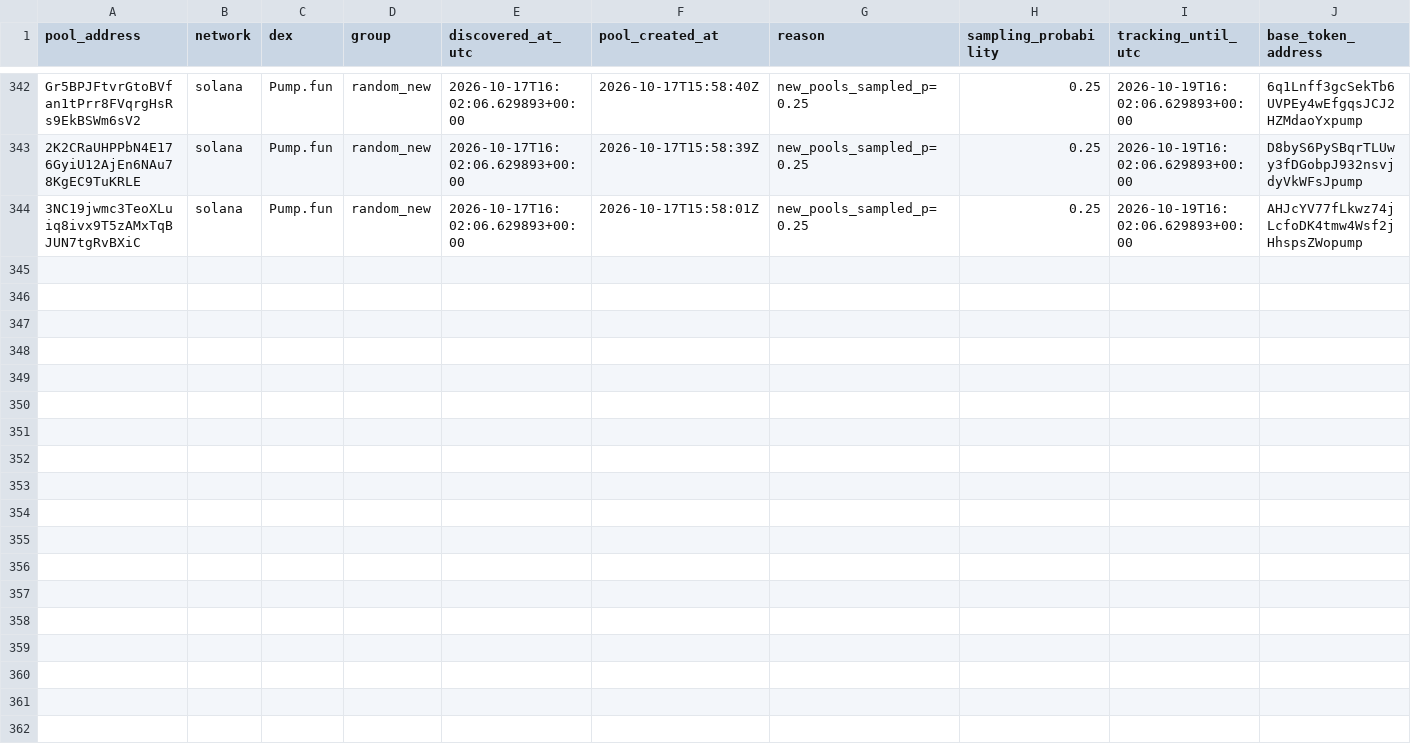
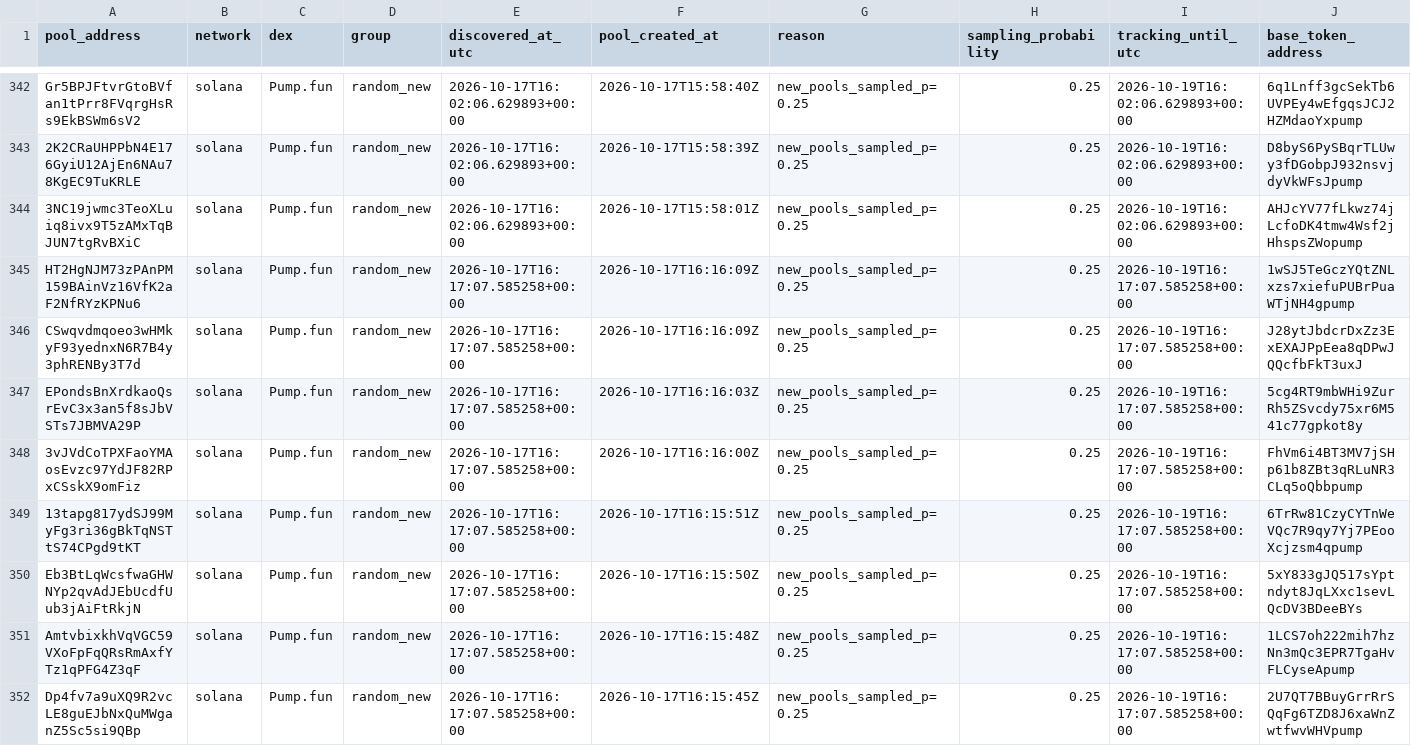
Before and after one commit to TheoooBa/Solana-Memecoin-Analysis, a CSV file: raw/pool_registry/2026-10-17.csv, drawn as a sheet; only a part is shown, gaps mark what is left out; rows hold the shown columns only; the diff names each change by its address in the sheet, - before the commit and + after, or states it on an @@ line.

```diff
--- a/raw/pool_registry/2026-10-17.csv
+++ b/raw/pool_registry/2026-10-17.csv
+row 345: HT2HgNJM73zPAnPM159BAinVz16VfK2aF2NfRYzKPNu6 | solana | Pump.fun | random_new | 2026-10-17T16:17:07.585258+00:00 | 2026-10-17T16:16:09Z | new_pools_sampled_p=0.25 | 0.25 | 2026-10-19T16:17:07.585258+00:00 | 1wSJ5TeGczYQtZNLxzs7xiefuPUBrPuaWTjNH4gpump
+row 346: CSwqvdmqoeo3wHMkyF93yednxN6R7B4y3phRENBy3T7d | solana | Pump.fun | random_new | 2026-10-17T16:17:07.585258+00:00 | 2026-10-17T16:16:09Z | new_pools_sampled_p=0.25 | 0.25 | 2026-10-19T16:17:07.585258+00:00 | J28ytJbdcrDxZz3ExEXAJPpEea8qDPwJQQcfbFkT3uxJ
+row 347: EPondsBnXrdkaoQsrEvC3x3an5f8sJbVSTs7JBMVA29P | solana | Pump.fun | random_new | 2026-10-17T16:17:07.585258+00:00 | 2026-10-17T16:16:03Z | new_pools_sampled_p=0.25 | 0.25 | 2026-10-19T16:17:07.585258+00:00 | 5cg4RT9mbWHi9ZurRh5ZSvcdy75xr6M541c77gpkot8y
+row 348: 3vJVdCoTPXFaoYMAosEvzc97YdJF82RPxCSskX9omFiz | solana | Pump.fun | random_new | 2026-10-17T16:17:07.585258+00:00 | 2026-10-17T16:16:00Z | new_pools_sampled_p=0.25 | 0.25 | 2026-10-19T16:17:07.585258+00:00 | FhVm6i4BT3MV7jSHp61b8ZBt3qRLuNR3CLq5oQbbpump
+row 349: 13tapg817ydSJ99MyFg3ri36gBkTqNSTtS74CPgd9tKT | solana | Pump.fun | random_new | 2026-10-17T16:17:07.585258+00:00 | 2026-10-17T16:15:51Z | new_pools_sampled_p=0.25 | 0.25 | 2026-10-19T16:17:07.585258+00:00 | 6TrRw81CzyCYTnWeVQc7R9qy7Yj7PEooXcjzsm4qpump
+row 350: Eb3BtLqWcsfwaGHWNYp2qvAdJEbUcdfUub3jAiFtRkjN | solana | Pump.fun | random_new | 2026-10-17T16:17:07.585258+00:00 | 2026-10-17T16:15:50Z | new_pools_sampled_p=0.25 | 0.25 | 2026-10-19T16:17:07.585258+00:00 | 5xY833gJQ517sYptndyt8JqLXxc1sevLQcDV3BDeeBYs
+row 351: AmtvbixkhVqVGC59VXoFpFqQRsRmAxfYTz1qPFG4Z3qF | solana | Pump.fun | random_new | 2026-10-17T16:17:07.585258+00:00 | 2026-10-17T16:15:48Z | new_pools_sampled_p=0.25 | 0.25 | 2026-10-19T16:17:07.585258+00:00 | 1LCS7oh222mih7hzNn3mQc3EPR7TgaHvFLCyseApump
+row 352: Dp4fv7a9uXQ9R2vcLE8guEJbNxQuMWganZ5Sc5si9QBp | solana | Pump.fun | random_new | 2026-10-17T16:17:07.585258+00:00 | 2026-10-17T16:15:45Z | new_pools_sampled_p=0.25 | 0.25 | 2026-10-19T16:17:07.585258+00:00 | 2U7QT7BBuyGrrRrSQqFg6TZD8J6xaWnZwtfwvWHVpump
```
Also changed, not shown: logs/runs/2026-10-17.csv, raw/new_pool_ranks/2026-10-17.csv, 5 other files.
